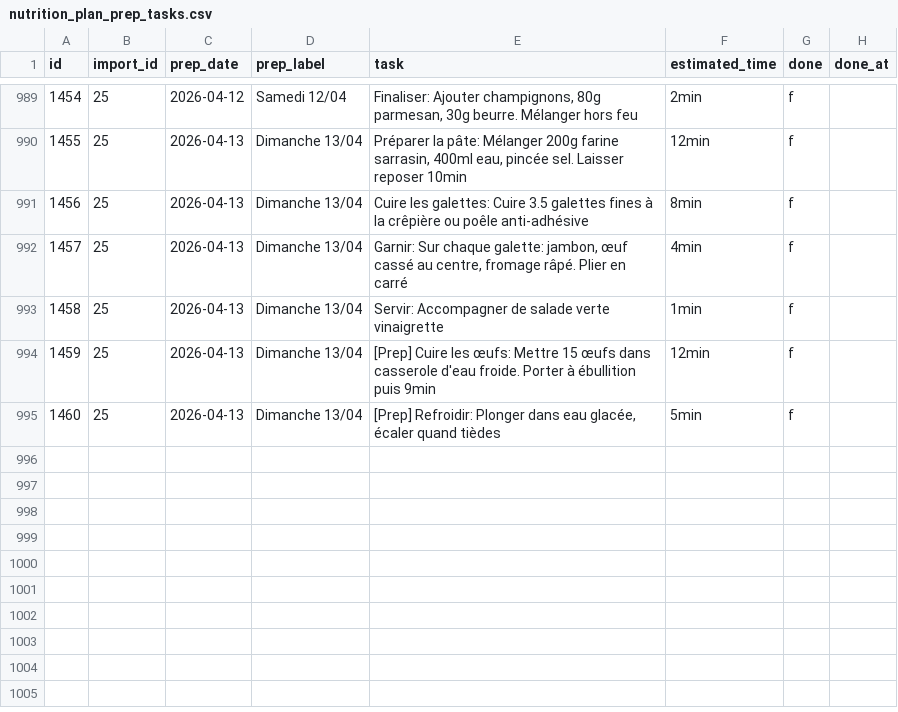
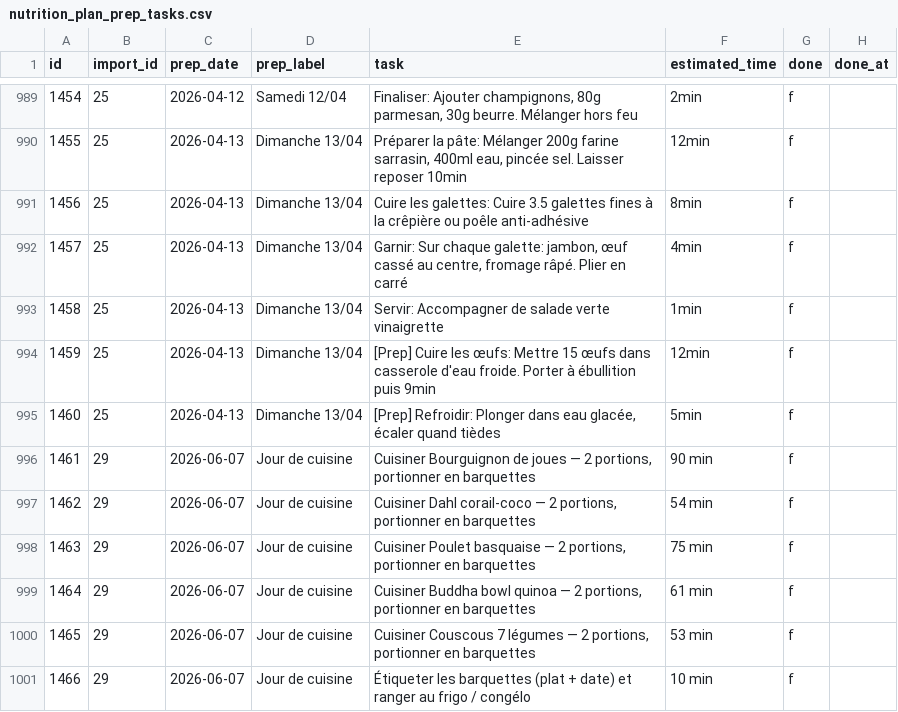
Before and after one commit to MiyasaKi09/garde-manger-app, a CSV file: supabase/exports/latest/csv/nutrition_plan_prep_tasks.csv, drawn as a sheet; only a part is shown, gaps mark what is left out.

```diff
--- a/supabase/exports/latest/csv/nutrition_plan_prep_tasks.csv
+++ b/supabase/exports/latest/csv/nutrition_plan_prep_tasks.csv
@@ -995 +995,7 @@ id,import_id,prep_date,prep_label,task,estimated_time,done,done_at
 1460,25,2026-04-13,Dimanche 13/04,"[Prep] Refroidir: Plonger dans eau glacée, écaler quand tièdes",5min,f,
+1461,29,2026-06-07,Jour de cuisine,"Cuisiner Bourguignon de joues — 2 portions, portionner en barquettes",90 min,f,
+1462,29,2026-06-07,Jour de cuisine,"Cuisiner Dahl corail-coco — 2 portions, portionner en barquettes",54 min,f,
+1463,29,2026-06-07,Jour de cuisine,"Cuisiner Poulet basquaise — 2 portions, portionner en barquettes",75 min,f,
+1464,29,2026-06-07,Jour de cuisine,"Cuisiner Buddha bowl quinoa — 2 portions, portionner en barquettes",61 min,f,
+1465,29,2026-06-07,Jour de cuisine,"Cuisiner Couscous 7 légumes — 2 portions, portionner en barquettes",53 min,f,
+1466,29,2026-06-07,Jour de cuisine,Étiqueter les barquettes (plat + date) et ranger au frigo / congélo,10 min,f,
```
Also changed, not shown: supabase/exports/latest/csv/nutrition_plan_batch_recipes.csv, supabase/exports/latest/csv/nutrition_plan_meals.csv, 2 other files.
